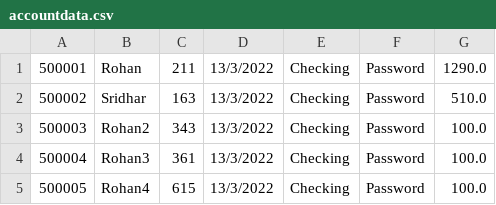
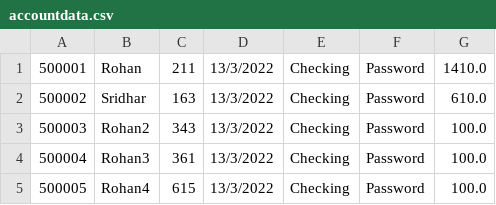
Before and after one commit to rnmurthy1996/Bank-Account-Manager, a CSV file: BankApp/accountdata.csv, drawn as a sheet.

```diff
--- a/BankApp/accountdata.csv
+++ b/BankApp/accountdata.csv
@@ -1,3 +1,3 @@
-500001,Rohan,211,13/3/2022,Checking,Password,1290.0
-500002,Sridhar,163,13/3/2022,Checking,Password,510.0
+500001,Rohan,211,13/3/2022,Checking,Password,1410.0
+500002,Sridhar,163,13/3/2022,Checking,Password,610.0
 500003,Rohan2,343,13/3/2022,Checking,Password,100.0
```
Also changed, not shown: 6 other files.
